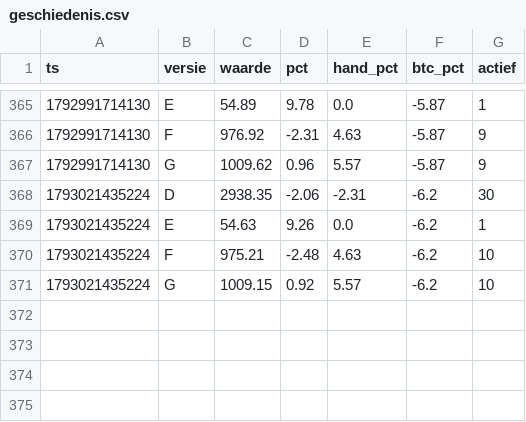
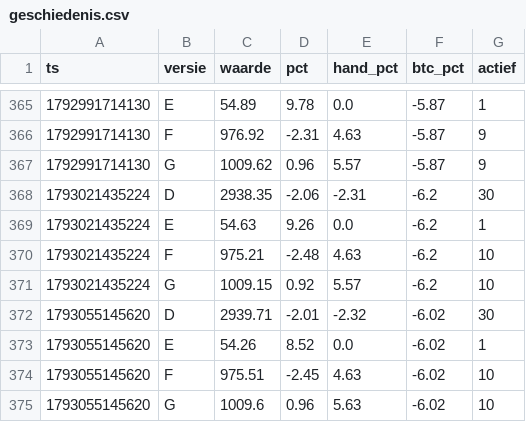
Before and after one commit to mylanreijnen2003-bot/kopieerbot, a CSV file: papier2/geschiedenis.csv, drawn as a sheet; only a part is shown, gaps mark what is left out; the diff names each change by its address in the sheet, - before the commit and + after, or states it on an @@ line.

```diff
--- a/papier2/geschiedenis.csv
+++ b/papier2/geschiedenis.csv
+row 372: 1793055145620 | D | 2939.71 | -2.01 | -2.32 | -6.02 | 30
+row 373: 1793055145620 | E | 54.26 | 8.52 | 0.0 | -6.02 | 1
+row 374: 1793055145620 | F | 975.51 | -2.45 | 4.63 | -6.02 | 10
+row 375: 1793055145620 | G | 1009.6 | 0.96 | 5.63 | -6.02 | 10
```
Also changed, not shown: 3 other files.
